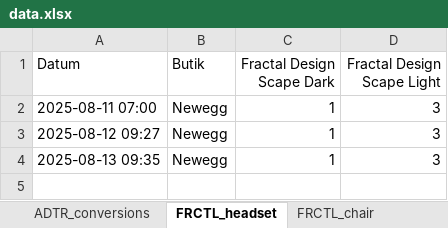
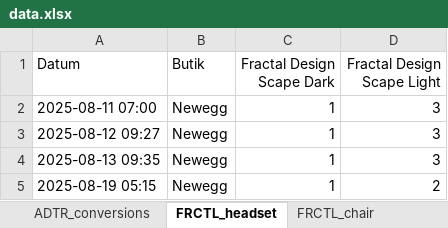
Before and after one commit to loplip/kodning, an Excel workbook: data.xlsx, sheet FRCTL_headset, drawn as a sheet; values as stored, in another font and other column widths than the file's, no borders; the diff names each change by its address in the sheet, - before the commit and + after, or states it on an @@ line.

```diff
--- a/data.xlsx (sheet FRCTL_headset)
+++ b/data.xlsx (sheet FRCTL_headset)
+row 5: 2025-08-19 05:15 | Newegg | 1 | 2
```
Also changed, not shown: sheet FRCTL_chair, sheet ADTR_conversions, 1 other file.
